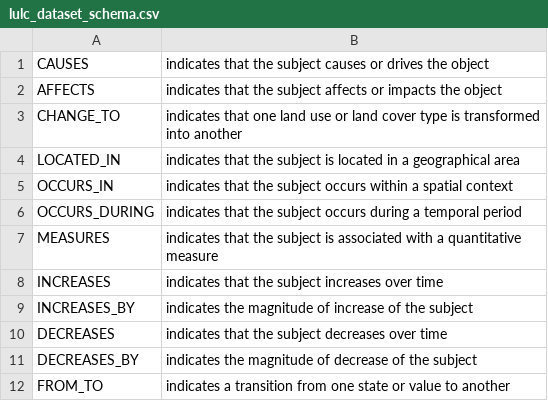
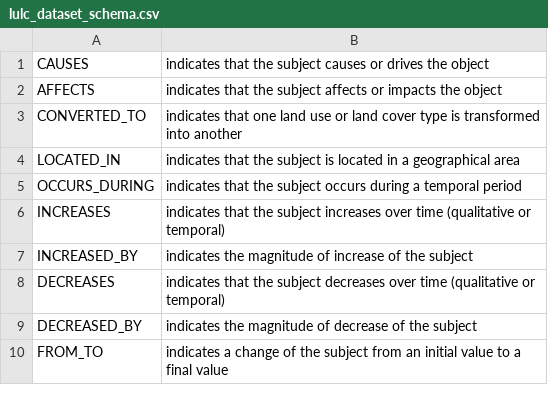
Before and after one commit to WalterZinga02/KRPO-LULC, a CSV file: schemas/lulc_dataset_schema.csv, drawn as a sheet.

Commit message:
Run initial sanity checks; update dataset, prompt, few-shot examples, and schema.

```diff
--- a/schemas/lulc_dataset_schema.csv
+++ b/schemas/lulc_dataset_schema.csv
@@ -2,11 +2,9 @@ CAUSES,indicates that the subject causes or drives the object
 AFFECTS,indicates that the subject affects or impacts the object
-CHANGE_TO,indicates that one land use or land cover type is transformed into another
+CONVERTED_TO,indicates that one land use or land cover type is transformed into another
 LOCATED_IN,indicates that the subject is located in a geographical area
-OCCURS_IN,indicates that the subject occurs within a spatial context
 OCCURS_DURING,indicates that the subject occurs during a temporal period
-MEASURES,indicates that the subject is associated with a quantitative measure
-INCREASES,indicates that the subject increases over time
-INCREASES_BY,indicates the magnitude of increase of the subject
-DECREASES,indicates that the subject decreases over time
-DECREASES_BY,indicates the magnitude of decrease of the subject
-FROM_TO,indicates a transition from one state or value to another
+INCREASES,indicates that the subject increases over time (qualitative or temporal)
+INCREASED_BY,indicates the magnitude of increase of the subject
+DECREASES,indicates that the subject decreases over time (qualitative or temporal)
+DECREASED_BY,indicates the magnitude of decrease of the subject
+FROM_TO,indicates a change of the subject from an initial value to a final value
```
Also changed, not shown: schemas/lulc_test_schema.csv, 9 other files.
